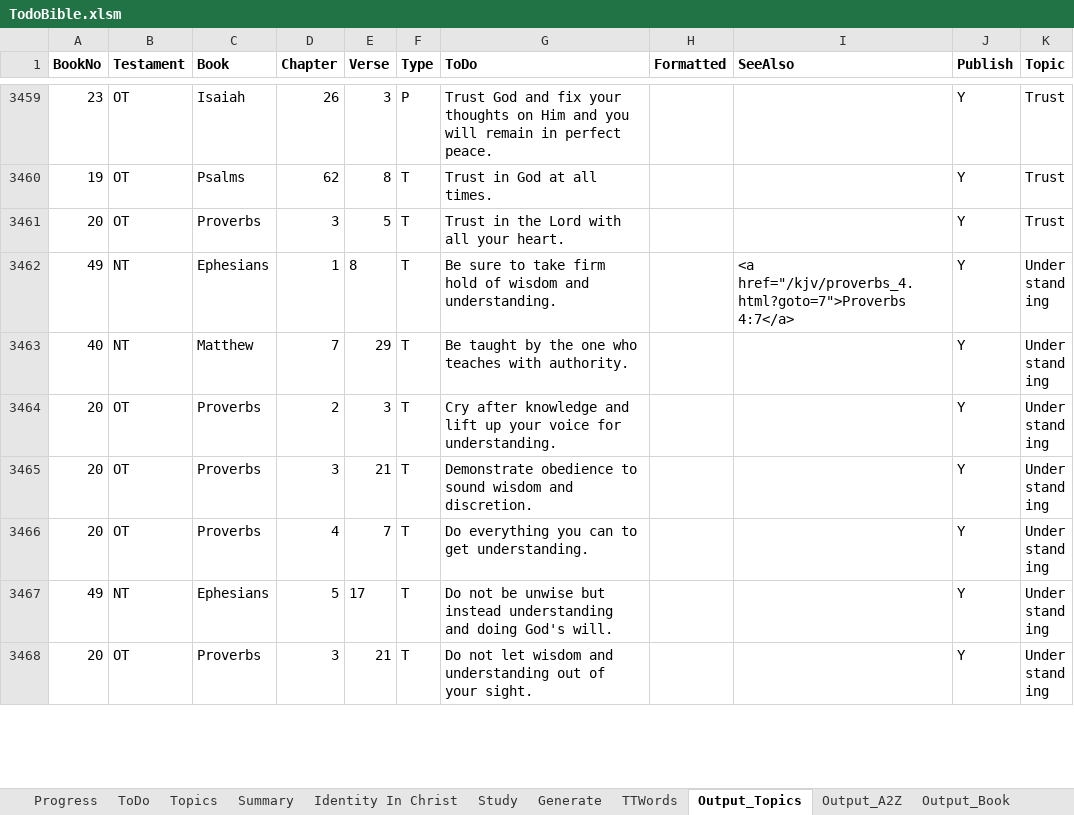
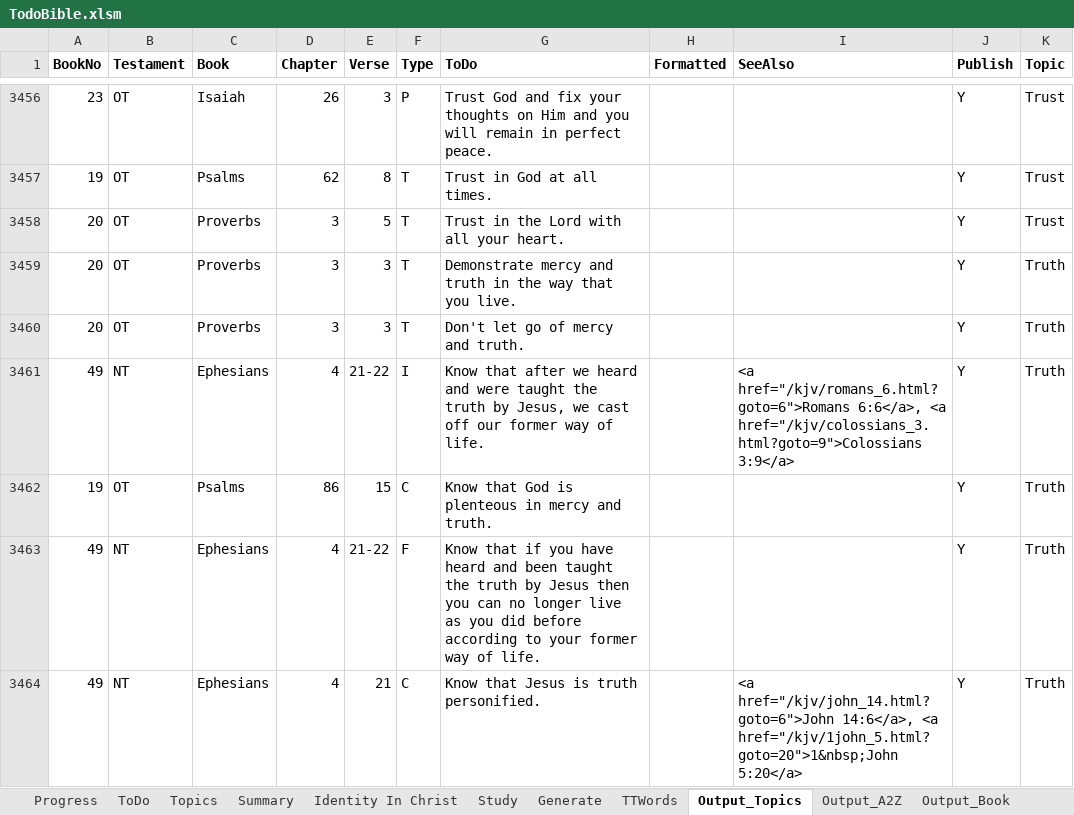
Before and after one commit to simptim1967/todobible, an Excel workbook: TodoBible.xlsm, sheet Output_Topics, drawn as a sheet; only a part is shown, gaps mark what is left out; the shorter side is filled out with more unchanged rows; values as stored, in another font and other column widths than the file's, no borders; the diff covers the shown part only; the diff names each change by its address in the sheet, - before the commit and + after, or states it on an @@ line.

Commit message:
Updates to Ephesians

```diff
--- a/TodoBible.xlsm (sheet Output_Topics)
+++ b/TodoBible.xlsm (sheet Output_Topics)
+row 3459: 20 | OT | Proverbs | 3 | 3 | T | Demonstrate mercy and truth in the way that you live. |  |  | Y | Truth
+row 3460: 20 | OT | Proverbs | 3 | 3 | T | Don't let go of mercy and truth. |  |  | Y | Truth
+row 3461: 49 | NT | Ephesians | 4 | 21-22 | I | Know that after we heard and were taught the truth by Jesus, we cast off our former way of life. |  | <a href="/kjv/romans_6.html?goto=6">Romans 6:6</a>, <a href="/kjv/colossians_3.html?goto=9">Colossians 3:9</a> | Y | Truth
+row 3462: 19 | OT | Psalms | 86 | 15 | C | Know that God is plenteous in mercy and truth. |  |  | Y | Truth
+row 3463: 49 | NT | Ephesians | 4 | 21-22 | F | Know that if you have heard and been taught the truth by Jesus then you can no longer live as you did before according to your former way of life. |  |  | Y | Truth
+row 3464: 49 | NT | Ephesians | 4 | 21 | C | Know that Jesus is truth personified. |  | <a href="/kjv/john_14.html?goto=6">John 14:6</a>, <a href="/kjv/1john_5.html?goto=20">1&nbsp;John 5:20</a> | Y | Truth
```
Also changed, not shown: 30 added rows, 28 removed rows and 61 edited cells elsewhere in this sheet, sheet Output_A2Z, sheet ToDo, sheet Topics, sheet Output_Book, sheet Generate, analysis/index/ephesians.xlsm, 11 other files.
